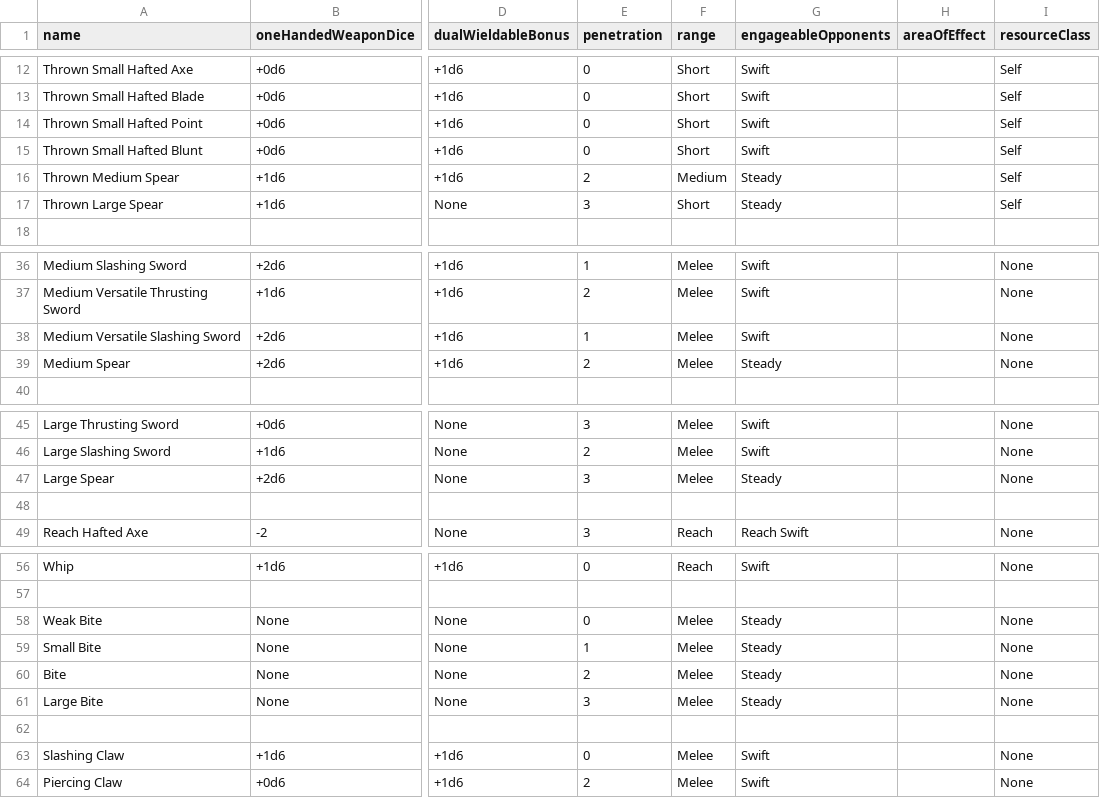
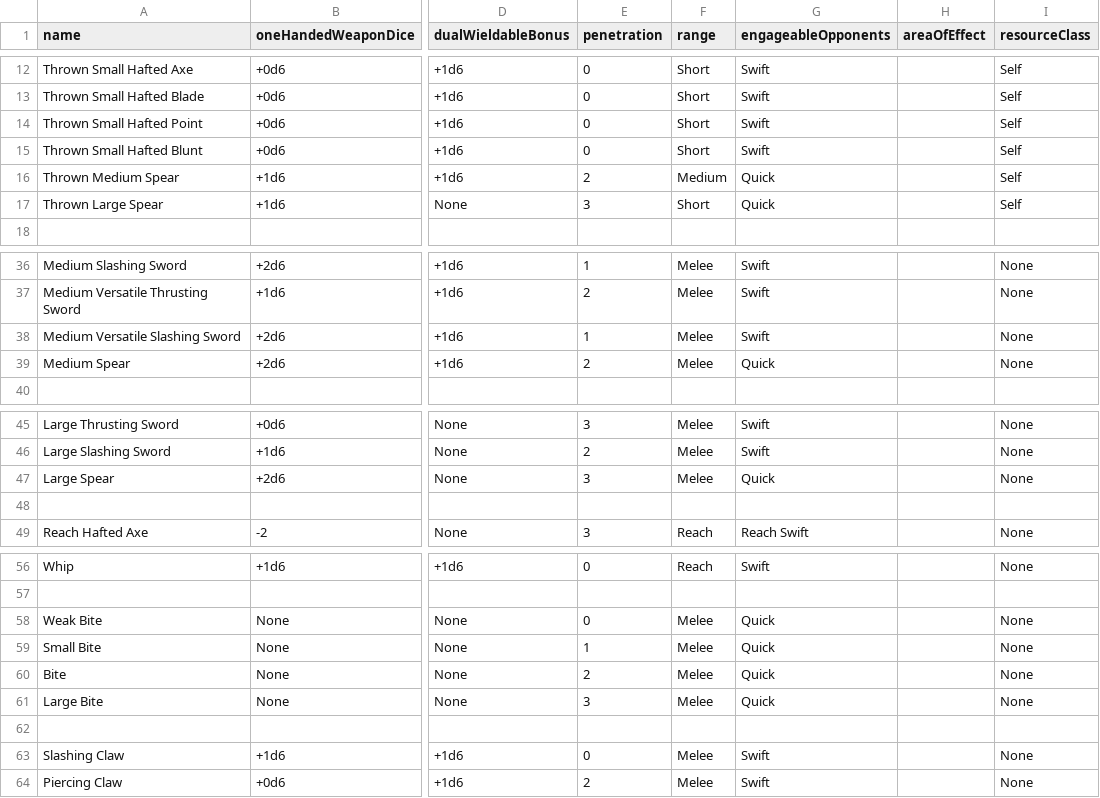
Before and after one commit to CogentRoleplayCommunity/FogentRoleplay, a CSV file: WeaponClassData.csv, drawn as a sheet; only a part is shown, gaps mark what is left out; the diff names each change by its address in the sheet, - before the commit and + after, or states it on an @@ line.

Commit message:
Fixed EO for spears and biting

```diff
--- a/WeaponClassData.csv
+++ b/WeaponClassData.csv
-G16:G17 (engageableOpponents): Steady
+G16:G17 (engageableOpponents): Quick
-G39 (engageableOpponents): Steady
+G39 (engageableOpponents): Quick
-G47 (engageableOpponents): Steady
+G47 (engageableOpponents): Quick
-G58:G61 (engageableOpponents): Steady
+G58:G61 (engageableOpponents): Quick
```
